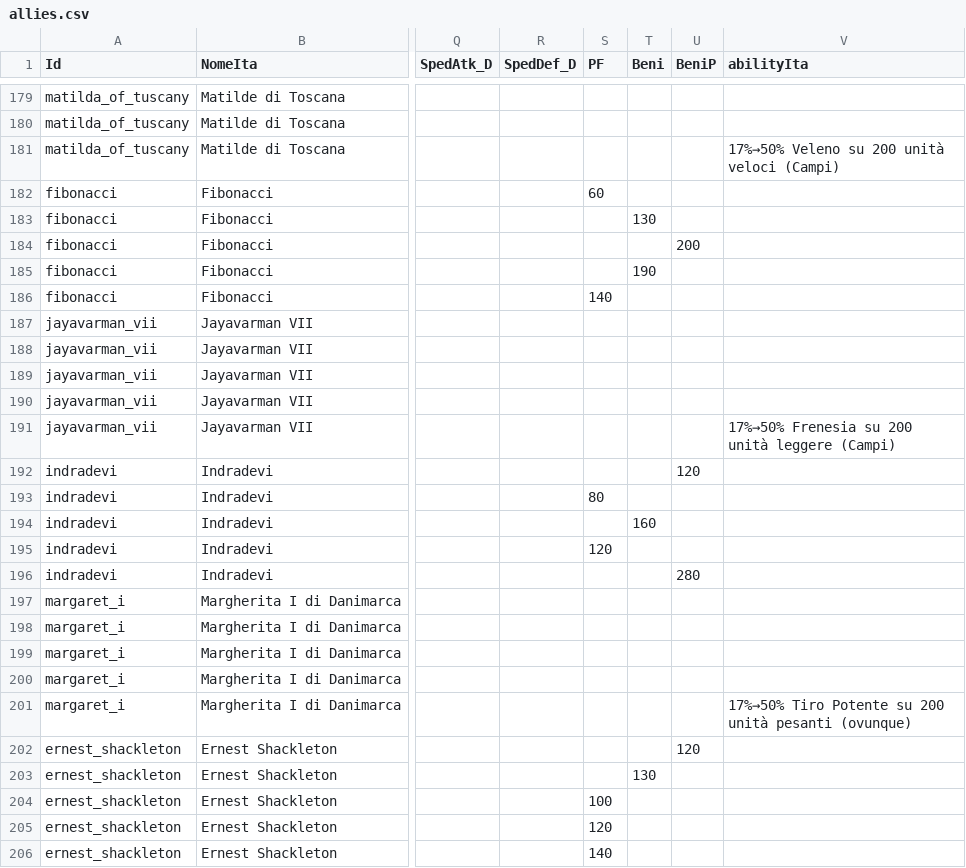
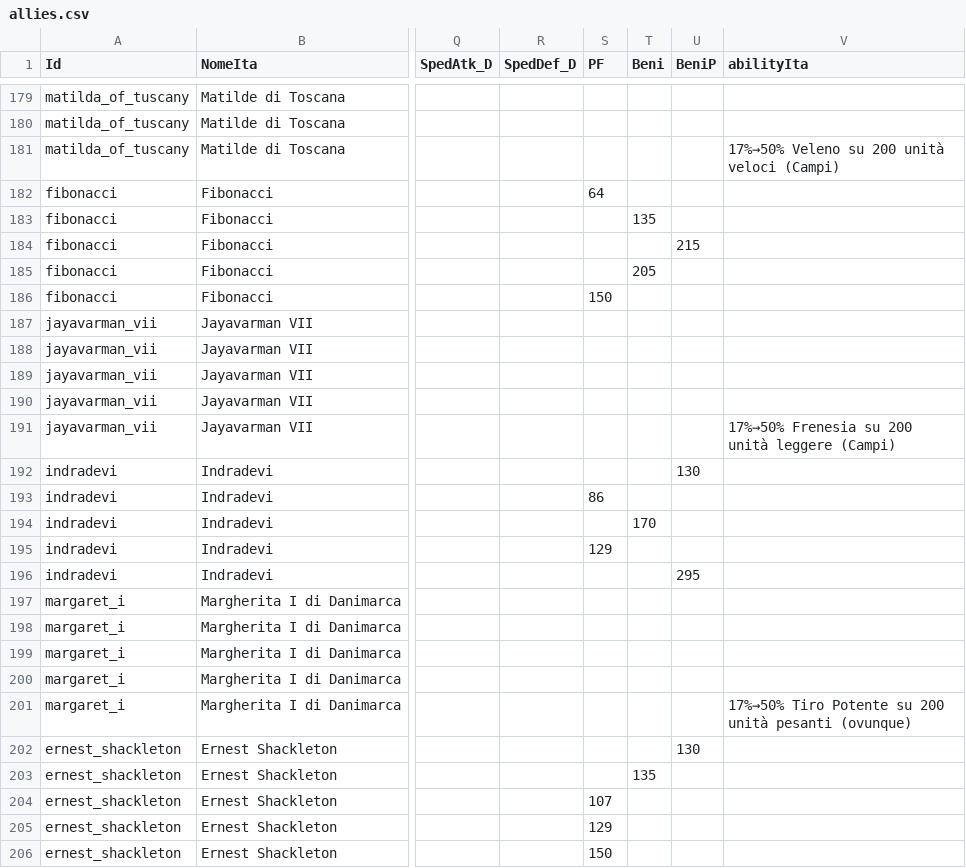
Before and after one commit to sdrushi2/foe-optimizer, a CSV file: src/assets/allies.csv, drawn as a sheet; only a part is shown, gaps mark what is left out; the diff names each change by its address in the sheet, - before the commit and + after, or states it on an @@ line.

Commit message:
Aggiornamento dati di gioco (buildings/allies/kit) 2026-10-08

```diff
--- a/src/assets/allies.csv
+++ b/src/assets/allies.csv
-S182 (PF): 60
+S182 (PF): 64
-T183 (Beni): 130
+T183 (Beni): 135
-U184 (BeniP): 200
+U184 (BeniP): 215
-T185 (Beni): 190
+T185 (Beni): 205
-S186 (PF): 140
+S186 (PF): 150
-U192 (BeniP): 120
+U192 (BeniP): 130
-S193 (PF): 80
+S193 (PF): 86
-T194 (Beni): 160
+T194 (Beni): 170
-S195 (PF): 120
+S195 (PF): 129
-U196 (BeniP): 280
+U196 (BeniP): 295
-U202 (BeniP): 120
+U202 (BeniP): 130
-T203 (Beni): 130
+T203 (Beni): 135
-S204 (PF): 100
+S204 (PF): 107
-S205 (PF): 120
+S205 (PF): 129
-S206 (PF): 140
+S206 (PF): 150
```
